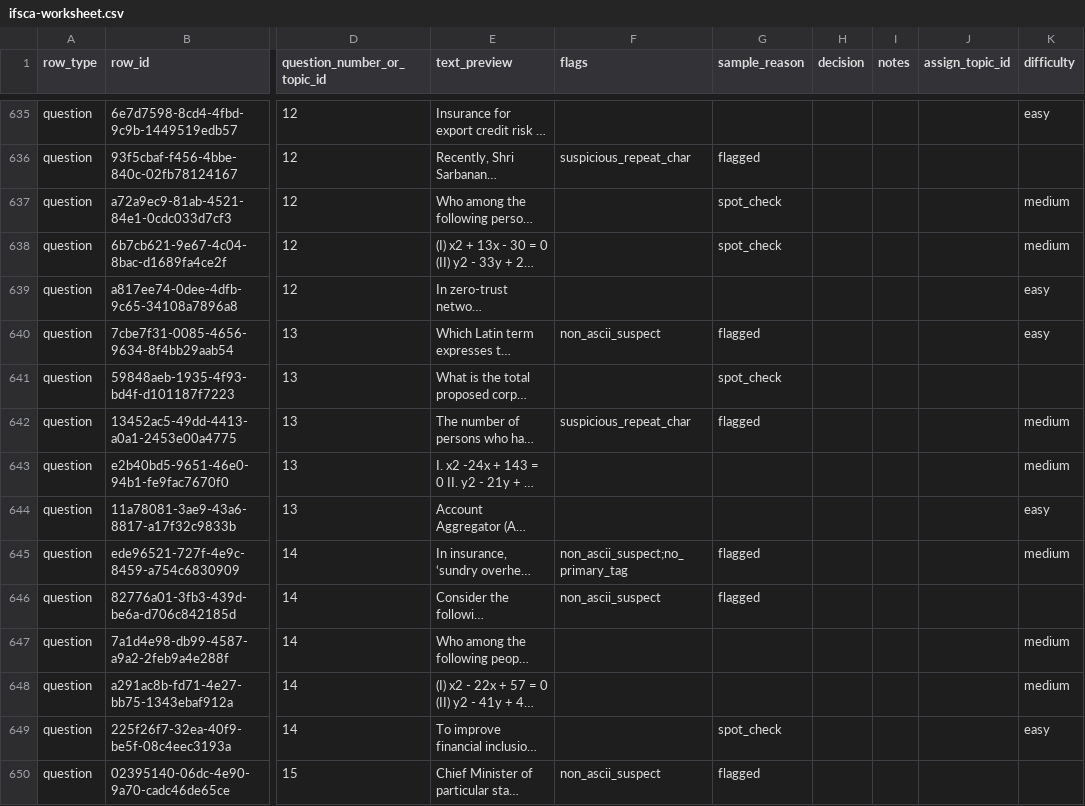
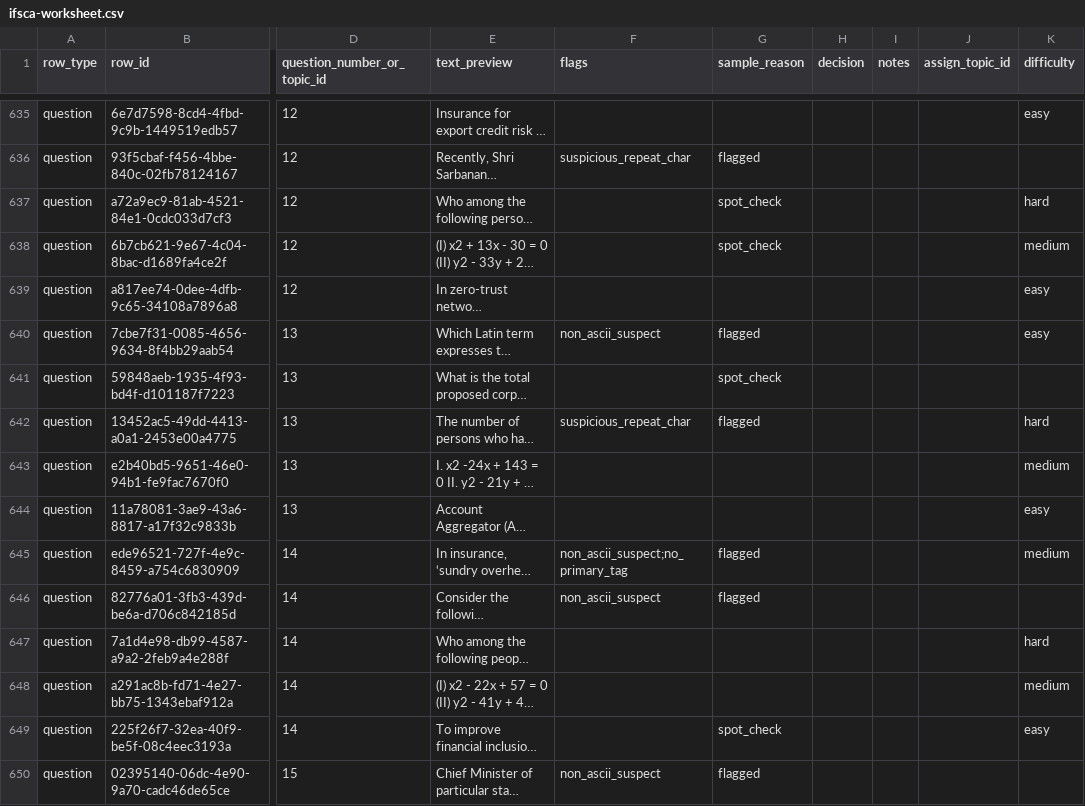
Before and after one commit to johnefficacy-crypto/ccp-mainbuild-v1, a CSV file: workbench/ifsca-worksheet.csv, drawn as a sheet; only a part is shown, gaps mark what is left out; long unchanged cells end in …; the diff covers the shown part only; the diff names each change by its address in the sheet, - before the commit and + after, or states it on an @@ line.

```diff
--- a/workbench/ifsca-worksheet.csv
+++ b/workbench/ifsca-worksheet.csv
-K637 (difficulty): medium
+K637 (difficulty): hard
-K642 (difficulty): medium
+K642 (difficulty): hard
-K647 (difficulty): medium
+K647 (difficulty): hard
```
Also changed, not shown: 75 edited cells elsewhere in this file, workbench/pfrda-worksheet.csv, workbench/sebi-worksheet.csv.
